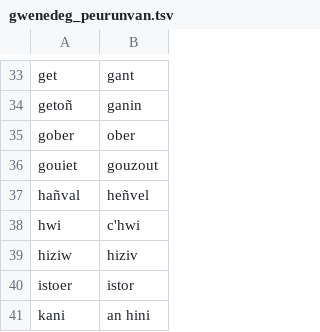
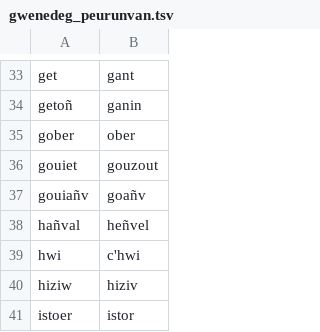
Before and after one commit to gweltou/ostilhou, a TSV file: ostilhou/dicts/gwenedeg_peurunvan.tsv, drawn as a sheet; only a part is shown, gaps mark what is left out; the shorter side is filled out with more unchanged rows; the diff names each change by its address in the sheet, - before the commit and + after, or states it on an @@ line.

```diff
--- a/ostilhou/dicts/gwenedeg_peurunvan.tsv
+++ b/ostilhou/dicts/gwenedeg_peurunvan.tsv
+row 37: gouiañv | goañv
```
Also changed, not shown: 12 other files.
